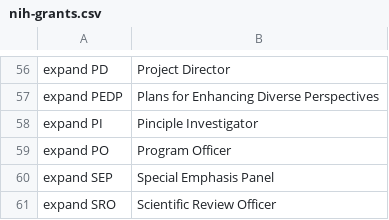
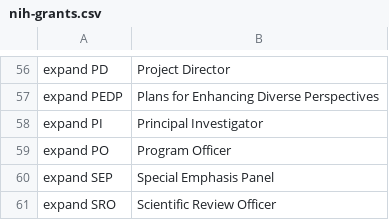
Before and after one commit to MooersLab/nih-grants-voice-in, a CSV file: nih-grants.csv, drawn as a sheet; only a part is shown, gaps mark what is left out; the diff names each change by its address in the sheet, - before the commit and + after, or states it on an @@ line.

```diff
--- a/nih-grants.csv
+++ b/nih-grants.csv
-B58: Pinciple Investigator
+B58: Principal Investigator
```
